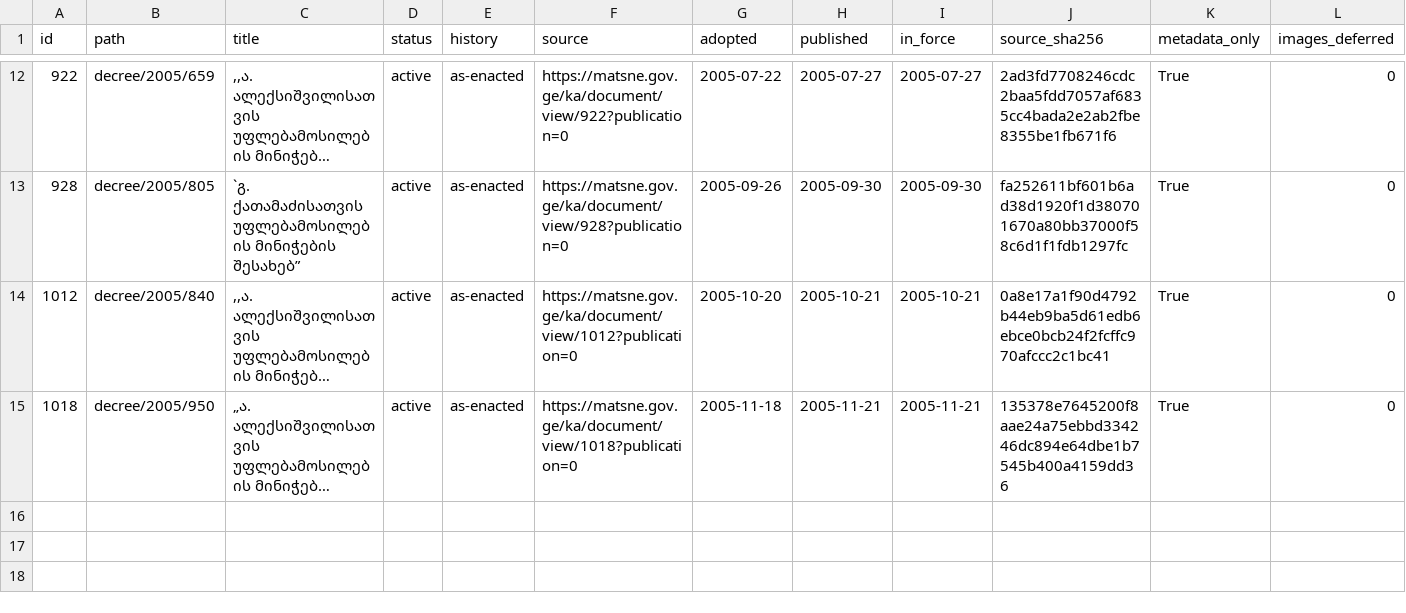
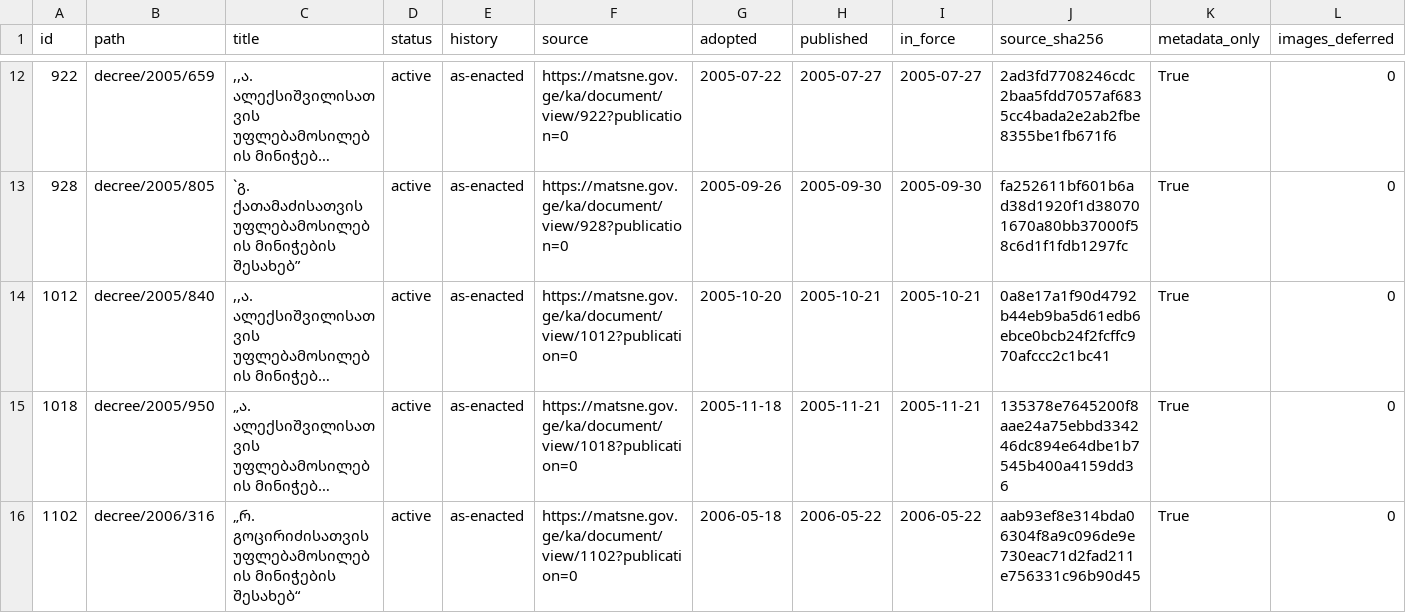
Before and after one commit to lexifina/georgia-law, a CSV file: data/matsne-1000005/matsne-1000005-a.csv, drawn as a sheet; only a part is shown, gaps mark what is left out; long unchanged cells end in …; the diff names each change by its address in the sheet, - before the commit and + after, or states it on an @@ line.

Commit message:
№316: „რ. გოცირიძისათვის უფლებამოსილების მინიჭების შესახებ“
„რ. გოცირიძისათვის უფლებამოსილების მინიჭების შესახებ“

Kind: original
History: as-enacted
In-force: 2006-05-22
In-force-basis: published (no in-force article found)
Adopted: 2006-05-18
Published: 2006-05-22
Act: 1102
Act-path: decree/2006/316
Source: https://matsne.gov.ge/ka/document/view/1102?publication=0
Evidence: matsne
Amendments-applied: no

```diff
--- a/data/matsne-1000005/matsne-1000005-a.csv
+++ b/data/matsne-1000005/matsne-1000005-a.csv
+row 16: 1102 | decree/2006/316 | „რ. გოცირიძისათვის უფლებამოსილების მინიჭების შესახებ“ | active | as-enacted | https://matsne.gov.ge/ka/document/view/1102?publication=0 | 2006-05-18 | 2006-05-22 | 2006-05-22 | aab93ef8e314bda06304f8a9c096de9e730eac71d2fad211e756331c96b90d45 | True | 0
```
Also changed, not shown: 1 other file.
